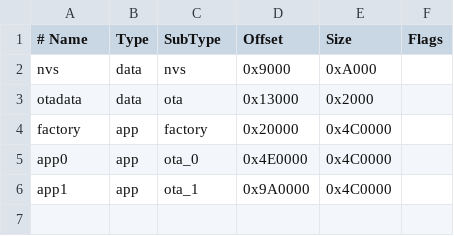
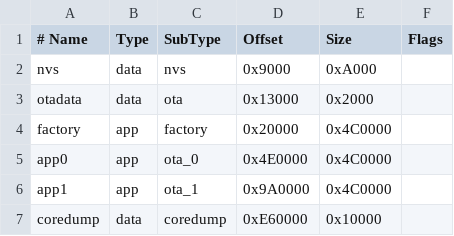
Before and after one commit to sparkfun/sfe-datalogger, a CSV file: sfeDataLoggerIoT/partitions.csv, drawn as a sheet.

Commit message:
added coredump partition - part of standard partition layout it seems - and prevents error message on board reset.

```diff
--- a/sfeDataLoggerIoT/partitions.csv
+++ b/sfeDataLoggerIoT/partitions.csv
@@ -6 +6,2 @@ app0,     app,  ota_0,   0x4E0000, 0x4C0000,
 app1,     app,  ota_1,   0x9A0000, 0x4C0000,
+coredump, data, coredump, 0xE60000, 0x10000,
```
